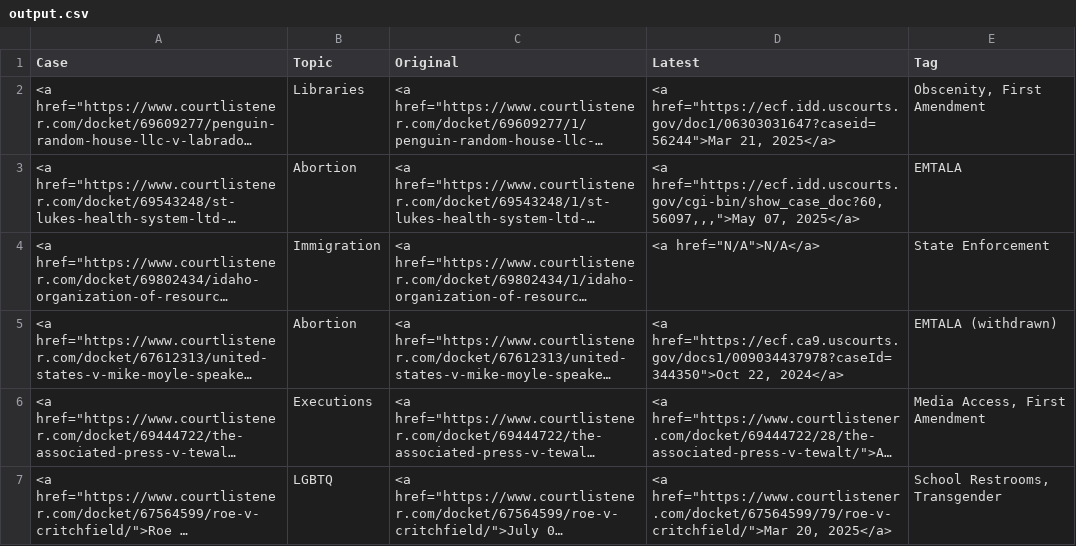
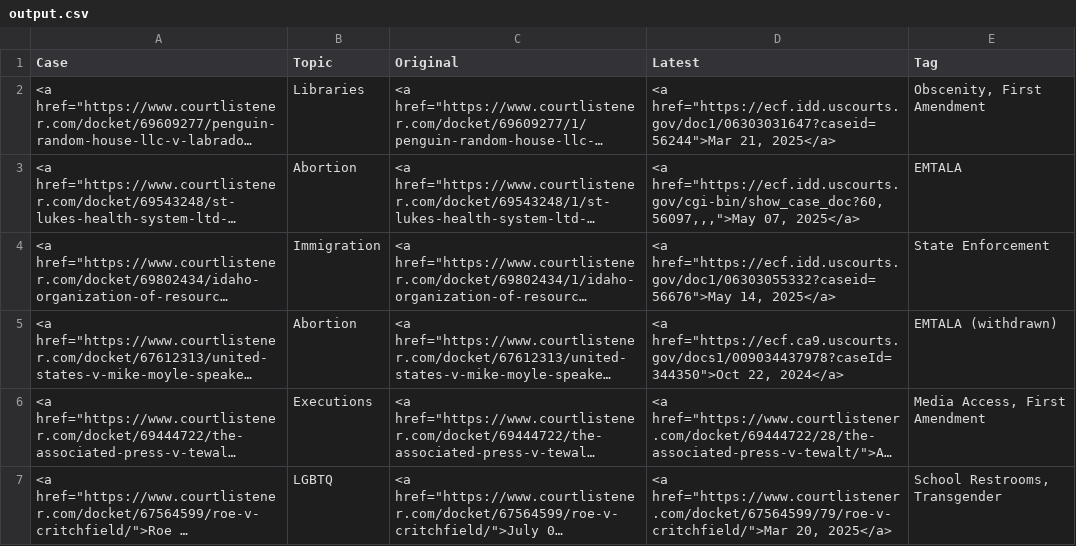
Before and after one commit to loganfinney27/IR-Court-Tracker, a CSV file: output.csv, drawn as a sheet; long unchanged cells end in …; the diff names each change by its address in the sheet, - before the commit and + after, or states it on an @@ line.

```diff
--- a/output.csv
+++ b/output.csv
-D4 (Latest): <a href="N/A">N/A</a>
+D4 (Latest): <a href="https://ecf.idd.uscourts.gov/doc1/06303055332?caseid=56676">May 14, 2025</a>
```
Also changed, not shown: 1 other file.
